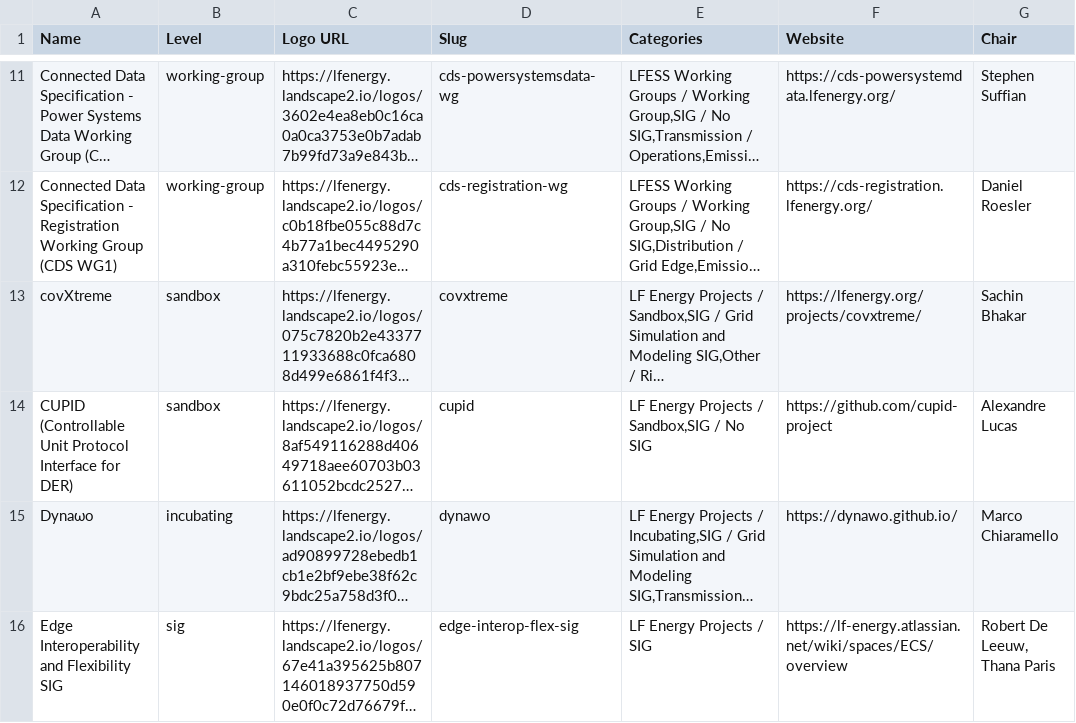
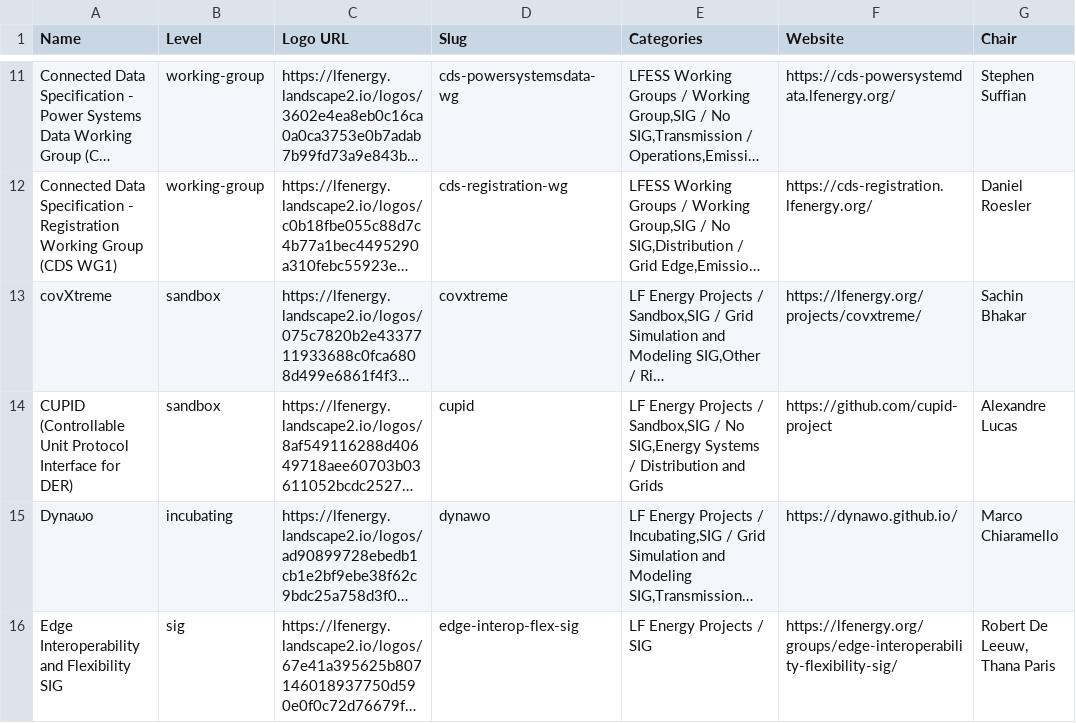
Before and after one commit to lf-energy/tac, a CSV file: _data/projects.csv, drawn as a sheet; only a part is shown, gaps mark what is left out; long unchanged cells end in …; the diff covers the shown part only; the diff names each change by its address in the sheet, - before the commit and + after, or states it on an @@ line.

```diff
--- a/_data/projects.csv
+++ b/_data/projects.csv
-E14 (Categories): …/ No SIG
+E14 (Categories): …/ No SIG,Energy Systems / Distribution and Grids
-F16 (Website): https://lf-energy.atlassian.net/wiki/spaces/ECS/overview
+F16 (Website): https://lfenergy.org/groups/edge-interoperability-flexibility-sig/
```
Also changed, not shown: 1 removed row and 14 edited cells elsewhere in this file, _data/meeting-agenda-items.csv.
